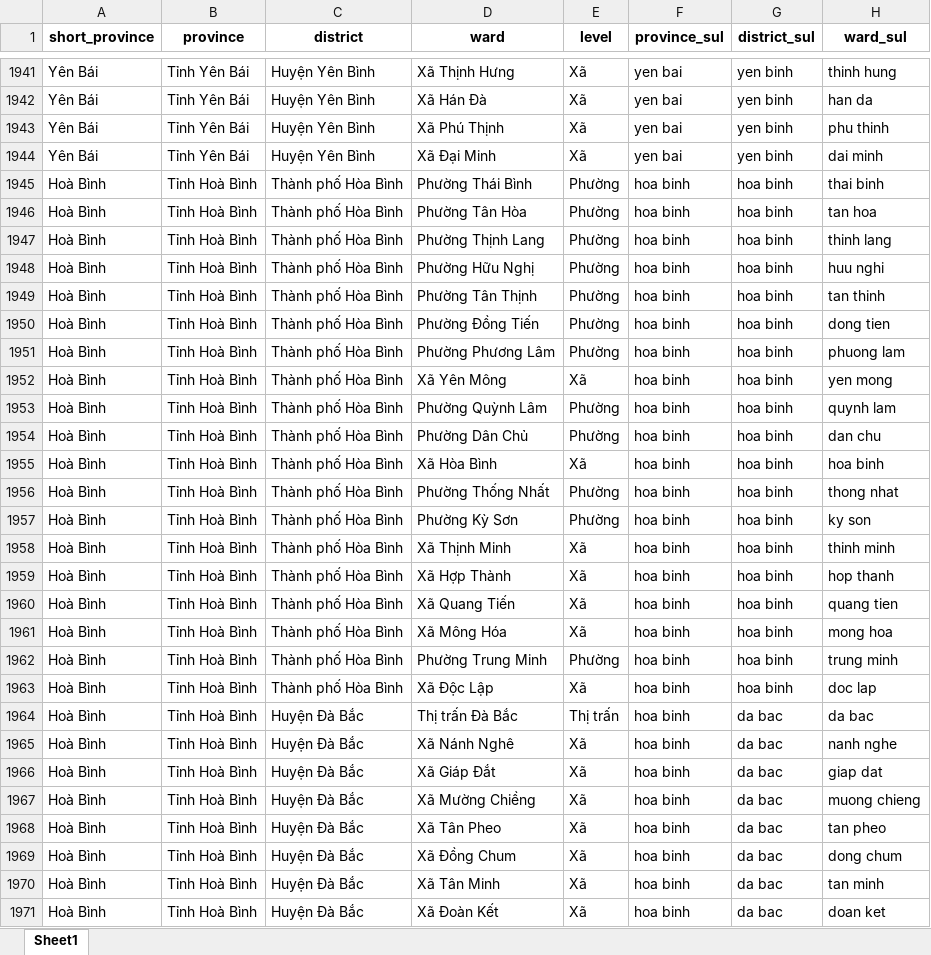
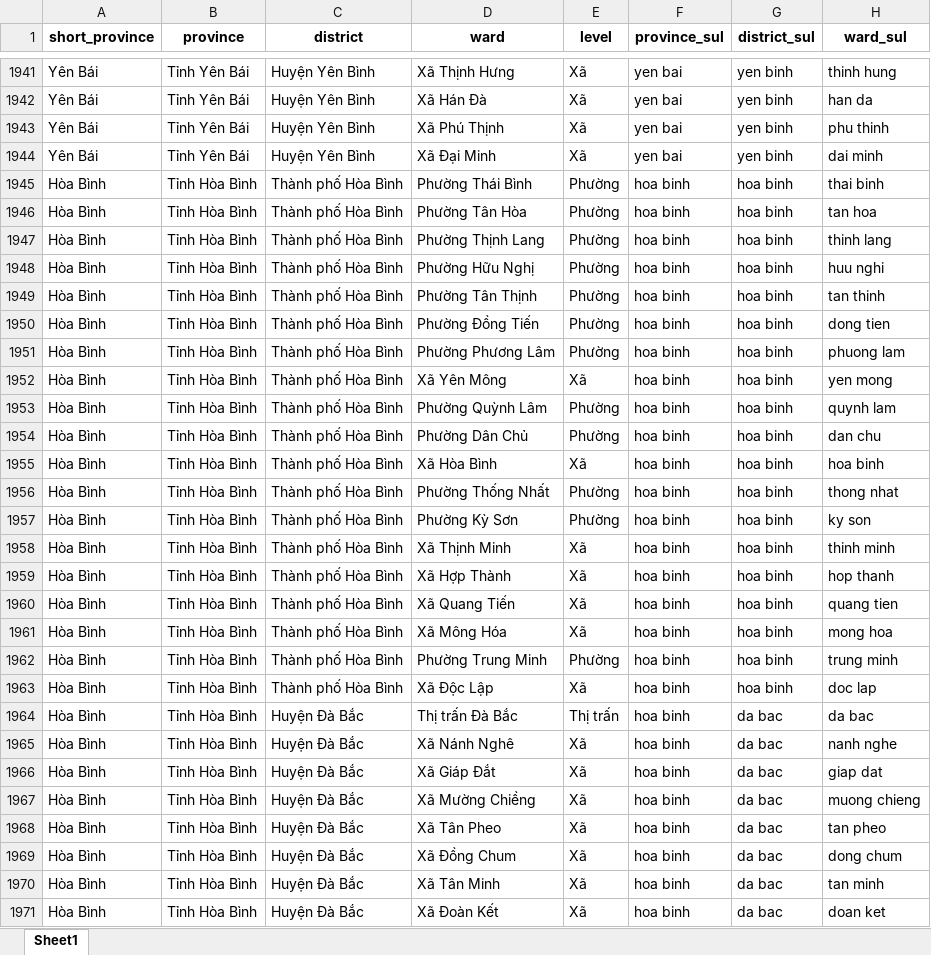
Before and after one commit to tranngocminhhieu/geo-api-vietnam, an Excel workbook: geoapivietnam/data/gso_province_district_ward.xlsx, sheet Sheet1, drawn as a sheet; only a part is shown, gaps mark what is left out; values as stored, in another font and other column widths than the file's, no borders; the diff covers the shown part only; the diff names each change by its address in the sheet, - before the commit and + after, or states it on an @@ line.

```diff
--- a/geoapivietnam/data/gso_province_district_ward.xlsx (sheet Sheet1)
+++ b/geoapivietnam/data/gso_province_district_ward.xlsx (sheet Sheet1)
-A1945:A1971 (short_province): Hoà Bình
+A1945:A1971 (short_province): Hòa Bình
-B1945:B1971 (province): Tỉnh Hoà Bình
+B1945:B1971 (province): Tỉnh Hòa Bình
```
Also changed, not shown: 271 edited cells elsewhere in this sheet, 2 other files.
